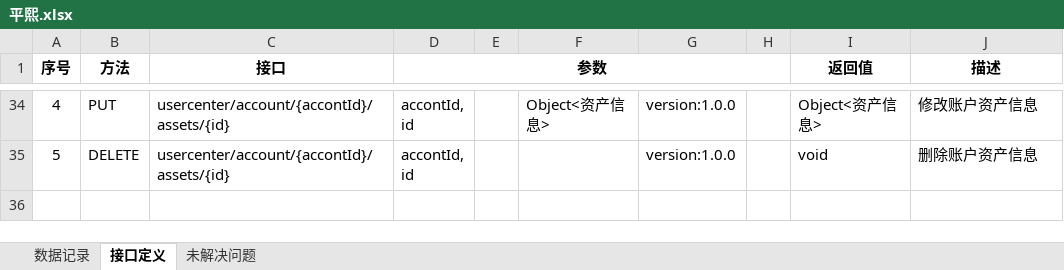
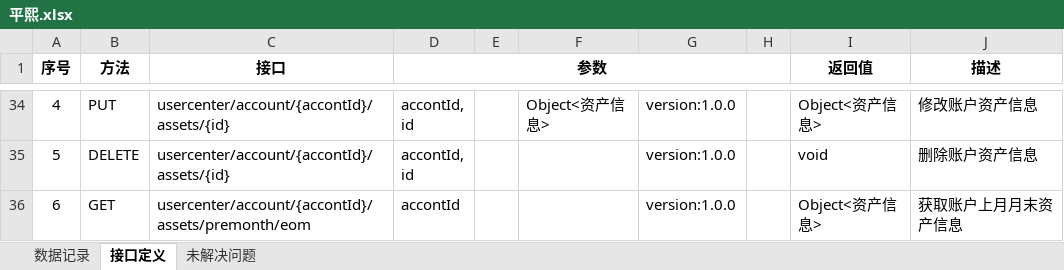
Before and after one commit to 125461471/pingxi, an Excel workbook: docs/平熙.xlsx, sheet 接口定义, drawn as a sheet; only a part is shown, gaps mark what is left out; values as stored, in another font and other column widths than the file's, no borders; the diff names each change by its address in the sheet, - before the commit and + after, or states it on an @@ line.

```diff
--- a/docs/平熙.xlsx (sheet 接口定义)
+++ b/docs/平熙.xlsx (sheet 接口定义)
+row 36: 6 | GET | usercenter/account/{accontId}/assets/premonth/eom | accontId |  |  | version:1.0.0 |  | Object<资产信息> | 获取账户上月月末资产信息
```
Also changed, not shown: 4 other files.
